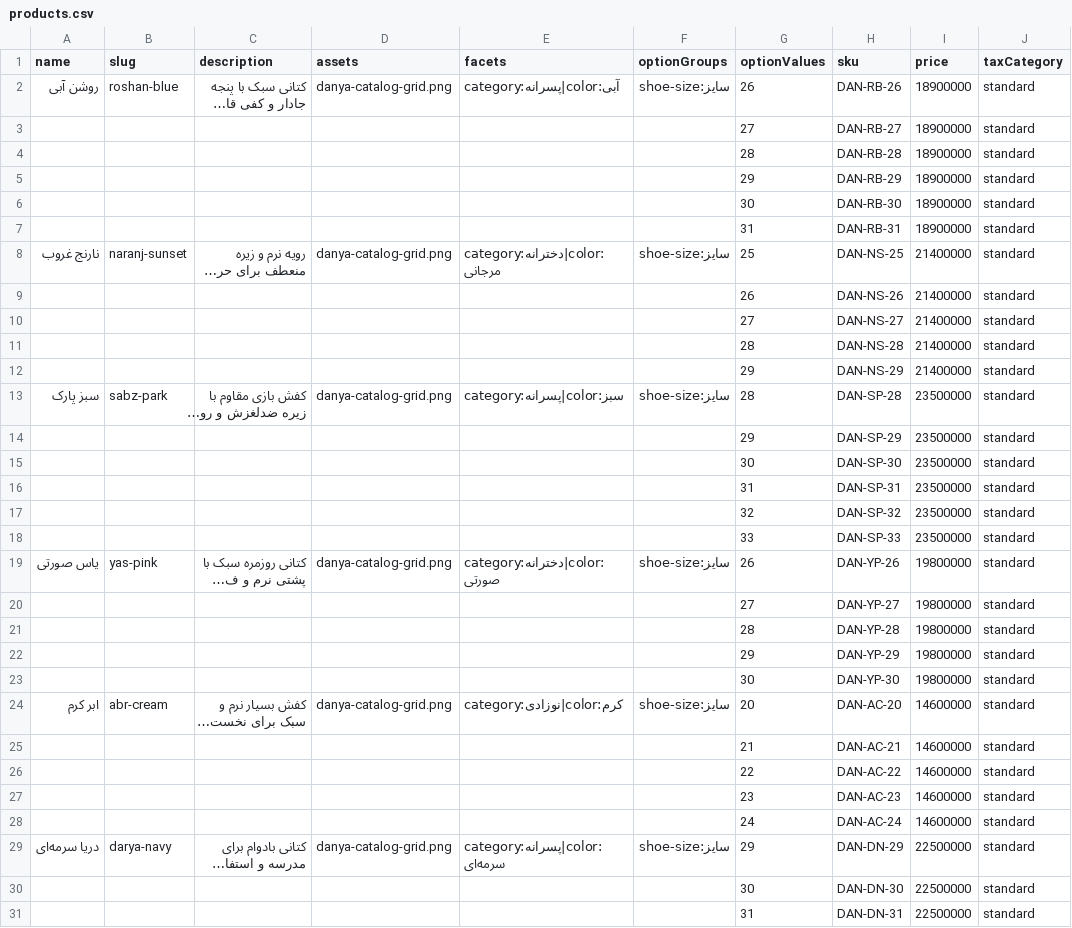
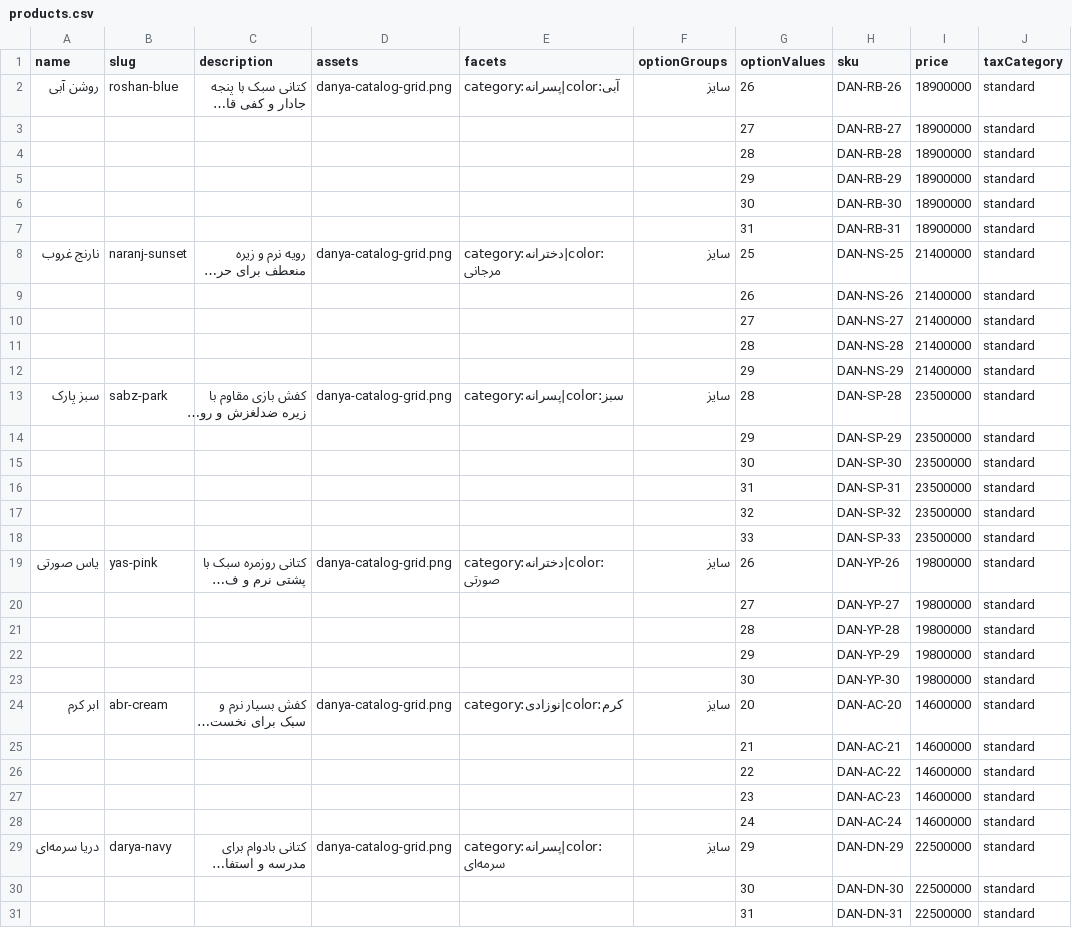
Before and after one commit to Alibadvi/dania-commerce, a CSV file: backend/seed-data/products.csv, drawn as a sheet; only a part is shown; long unchanged cells end in …; the diff covers the shown part only; the diff names each change by its address in the sheet, - before the commit and + after, or states it on an @@ line.

Commit message:
Fix Vendure catalog seed option groups

```diff
--- a/backend/seed-data/products.csv
+++ b/backend/seed-data/products.csv
-F2 (optionGroups): سایز:shoe-size
+F2 (optionGroups): سایز
-F8 (optionGroups): سایز:shoe-size
+F8 (optionGroups): سایز
-F13 (optionGroups): سایز:shoe-size
+F13 (optionGroups): سایز
-F19 (optionGroups): سایز:shoe-size
+F19 (optionGroups): سایز
-F24 (optionGroups): سایز:shoe-size
+F24 (optionGroups): سایز
-F29 (optionGroups): سایز:shoe-size
+F29 (optionGroups): سایز
```
Also changed, not shown: 2 edited cells elsewhere in this file, 2 other files.
